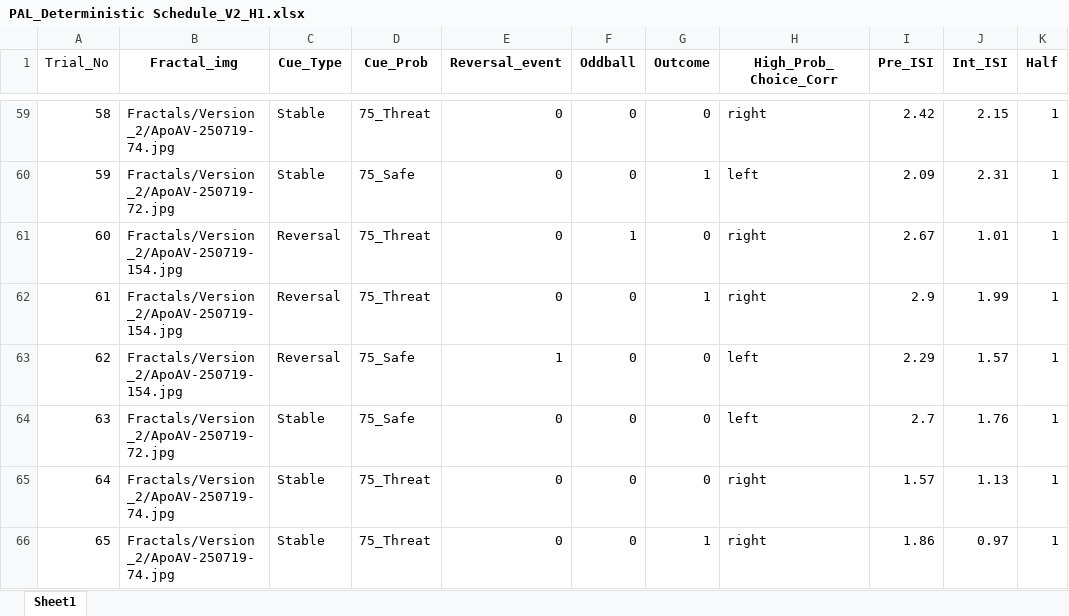
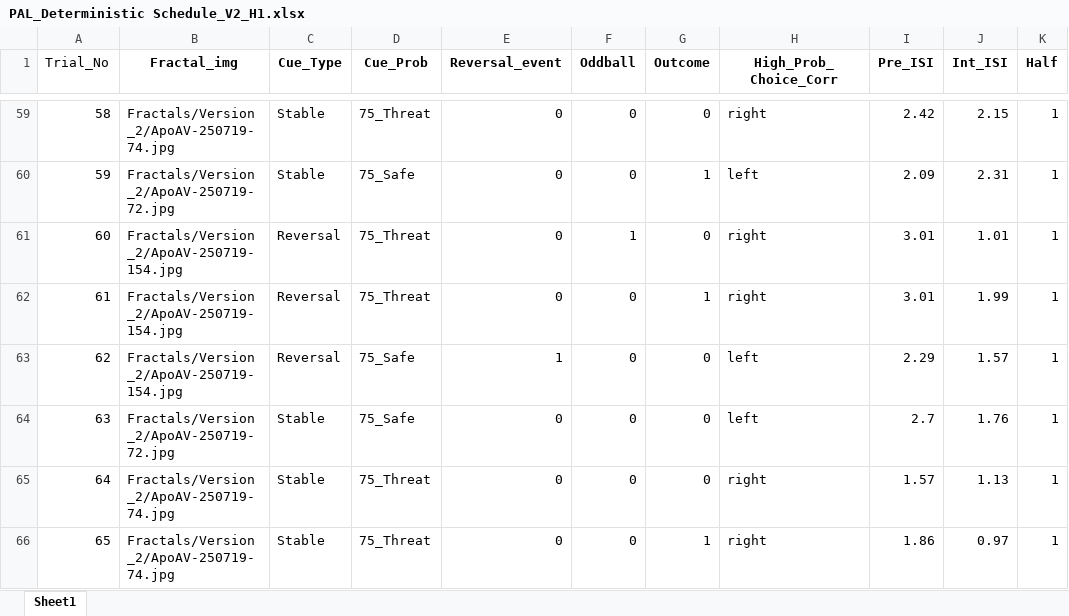
Before and after one commit to mjcolwell/pavlovian_aversive_learning_task, an Excel workbook: Conditions/Version_2/PAL_Deterministic Schedule_V2_H1.xlsx, sheet Sheet1, drawn as a sheet; only a part is shown, gaps mark what is left out; values as stored, in another font and other column widths than the file's, no borders; the diff covers the shown part only; the diff names each change by its address in the sheet, - before the commit and + after, or states it on an @@ line.

```diff
--- a/Conditions/Version_2/PAL_Deterministic Schedule_V2_H1.xlsx (sheet Sheet1)
+++ b/Conditions/Version_2/PAL_Deterministic Schedule_V2_H1.xlsx (sheet Sheet1)
-I61 (Pre_ISI): 2.67
+I61 (Pre_ISI): 3.01
-I62 (Pre_ISI): 2.9
+I62 (Pre_ISI): 3.01
```
Also changed, not shown: 13 edited cells elsewhere in this sheet, Conditions/Version_2/PAL_Deterministic Schedule_V2_H2.xlsx.
